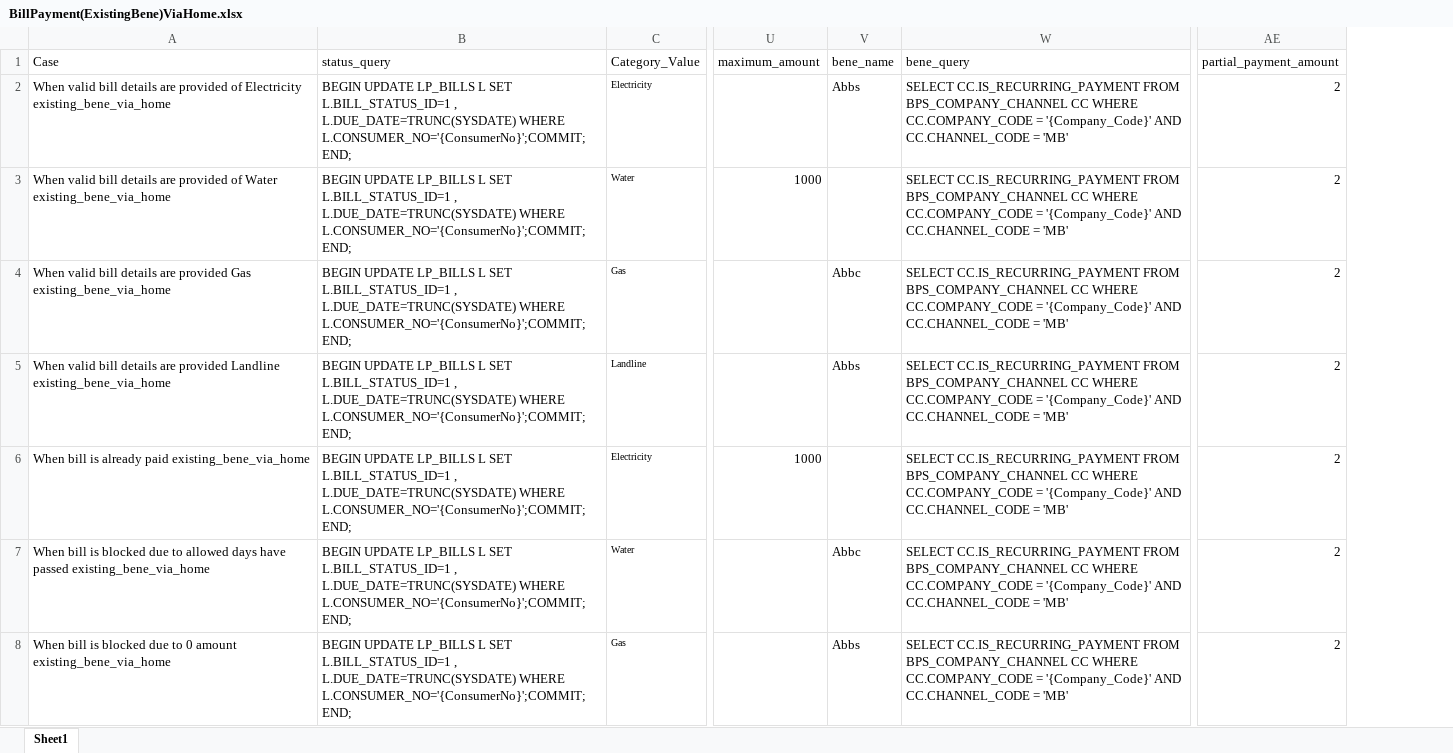
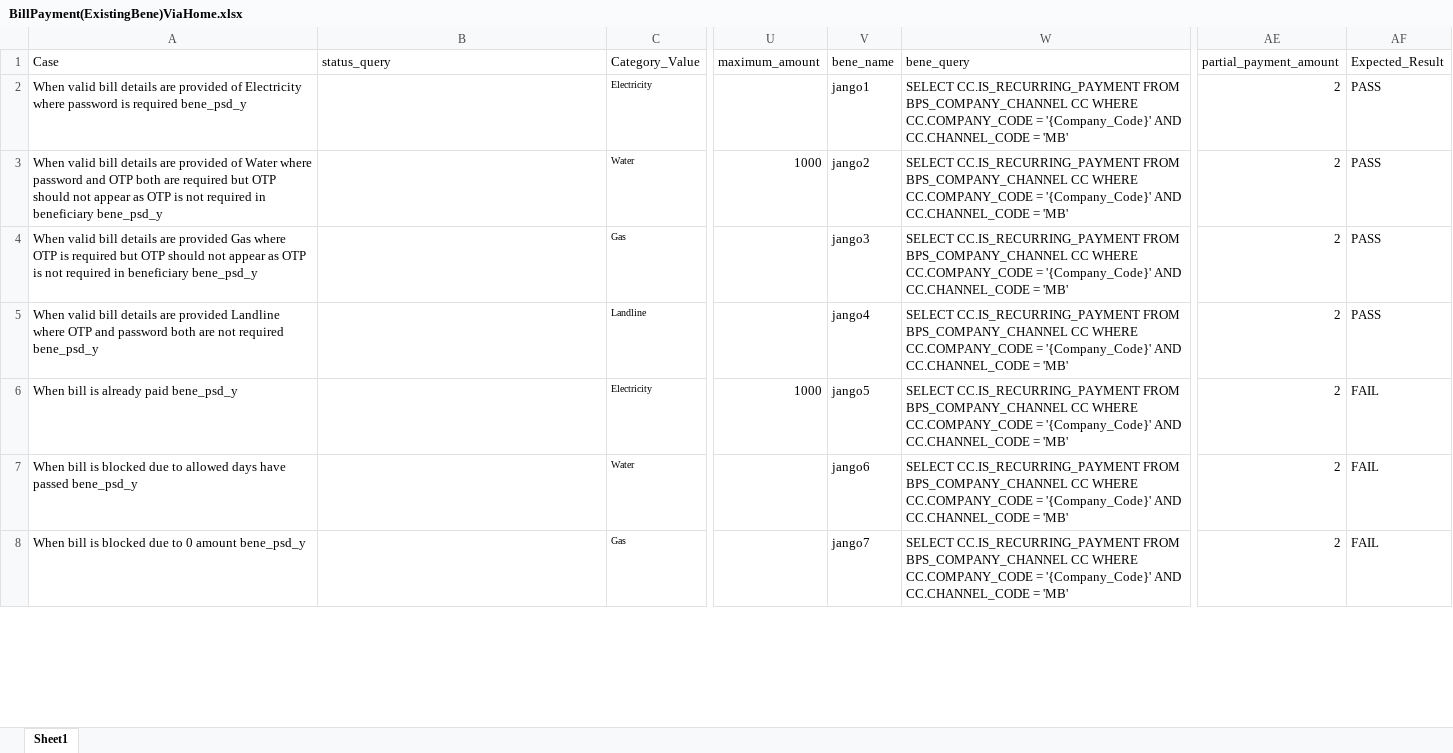
Before and after one commit to MojizMehdi/MojizMehdi, an Excel workbook: HBLAutomationAndroid/Resources/Feature/HBLMobile/Data/BillPayment(ExistingBene)ViaHome.xlsx, sheet Sheet1, drawn as a sheet; only a part is shown, gaps mark what is left out; values as stored, in another font and other column widths than the file's, no borders; conditional formats not drawn; the diff covers the shown part only; the diff names each change by its address in the sheet, - before the commit and + after, or states it on an @@ line.

```diff
--- a/HBLAutomationAndroid/Resources/Feature/HBLMobile/Data/BillPayment(ExistingBene)ViaHome.xlsx (sheet Sheet1)
+++ b/HBLAutomationAndroid/Resources/Feature/HBLMobile/Data/BillPayment(ExistingBene)ViaHome.xlsx (sheet Sheet1)
+column AF (Expected_Result), rows 2-8: PASS | PASS | PASS | PASS | FAIL | FAIL | FAIL
-A2 (Case): …of Electricity existing_bene_via_home
+A2 (Case): …of Electricity where password is required bene_psd_y
-B2:B8 (status_query): BEGIN UPDATE LP_BILLS L SET L.BILL_STATUS_ID=1 , L.DUE_DATE=TRUNC(SYSDATE) WHERE L.CONSUMER_NO='{ConsumerNo}';COMMIT;END;
+B2:B8 (status_query): (empty)
-V2 (bene_name): Abbs
+V2 (bene_name): jango1
-A3 (Case): …of Water existing_bene_via_home
+A3 (Case): …of Water where password and OTP both are required but OTP should not appear as OTP is not required in beneficiary bene_psd_y
-V3 (bene_name): (empty)
+V3 (bene_name): jango2
-A4 (Case): …provided Gas existing_bene_via_home
+A4 (Case): …provided Gas where OTP is required but OTP should not appear as OTP is not required in beneficiary bene_psd_y
-V4 (bene_name): Abbc
+V4 (bene_name): jango3
-A5 (Case): …provided Landline existing_bene_via_home
+A5 (Case): …provided Landline where OTP and password both are not required bene_psd_y
-V5 (bene_name): Abbs
+V5 (bene_name): jango4
-A6 (Case): When bill is already paid existing_bene_via_home
+A6 (Case): When bill is already paid bene_psd_y
-V6 (bene_name): (empty)
+V6 (bene_name): jango5
-A7 (Case): …have passed existing_bene_via_home
+A7 (Case): …have passed bene_psd_y
-V7 (bene_name): Abbc
+V7 (bene_name): jango6
-A8 (Case): …0 amount existing_bene_via_home
+A8 (Case): …0 amount bene_psd_y
-V8 (bene_name): Abbs
+V8 (bene_name): jango7
```
Also changed, not shown: 20 added rows and 17 edited cells elsewhere in this sheet, HBLAutomationAndroid/Resources/Feature/HBLMobile/Data/BillPayment(ExistingBene).xlsx, HBLAutomationAndroid/Resources/Feature/HBLMobile/Data/LimitManagement.xlsx, 52 other files.
